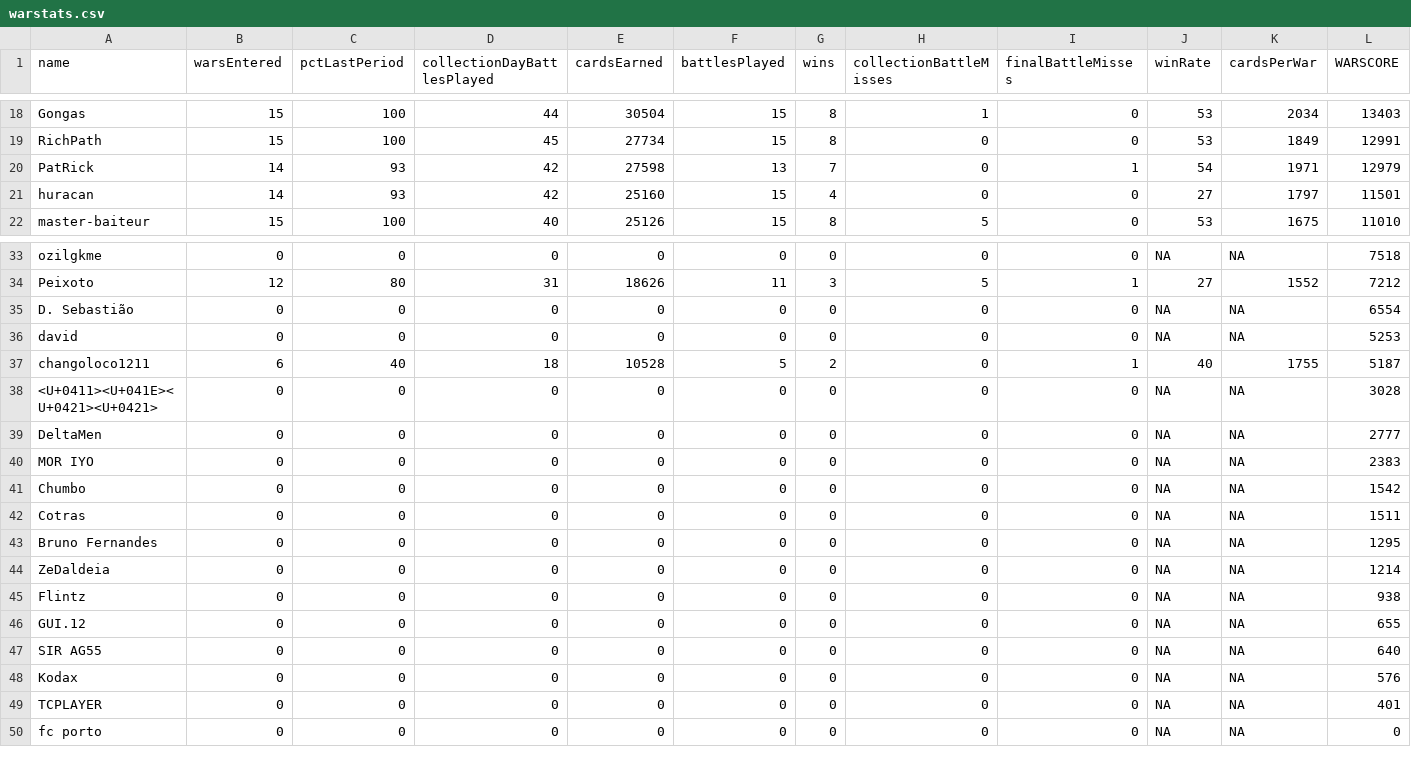
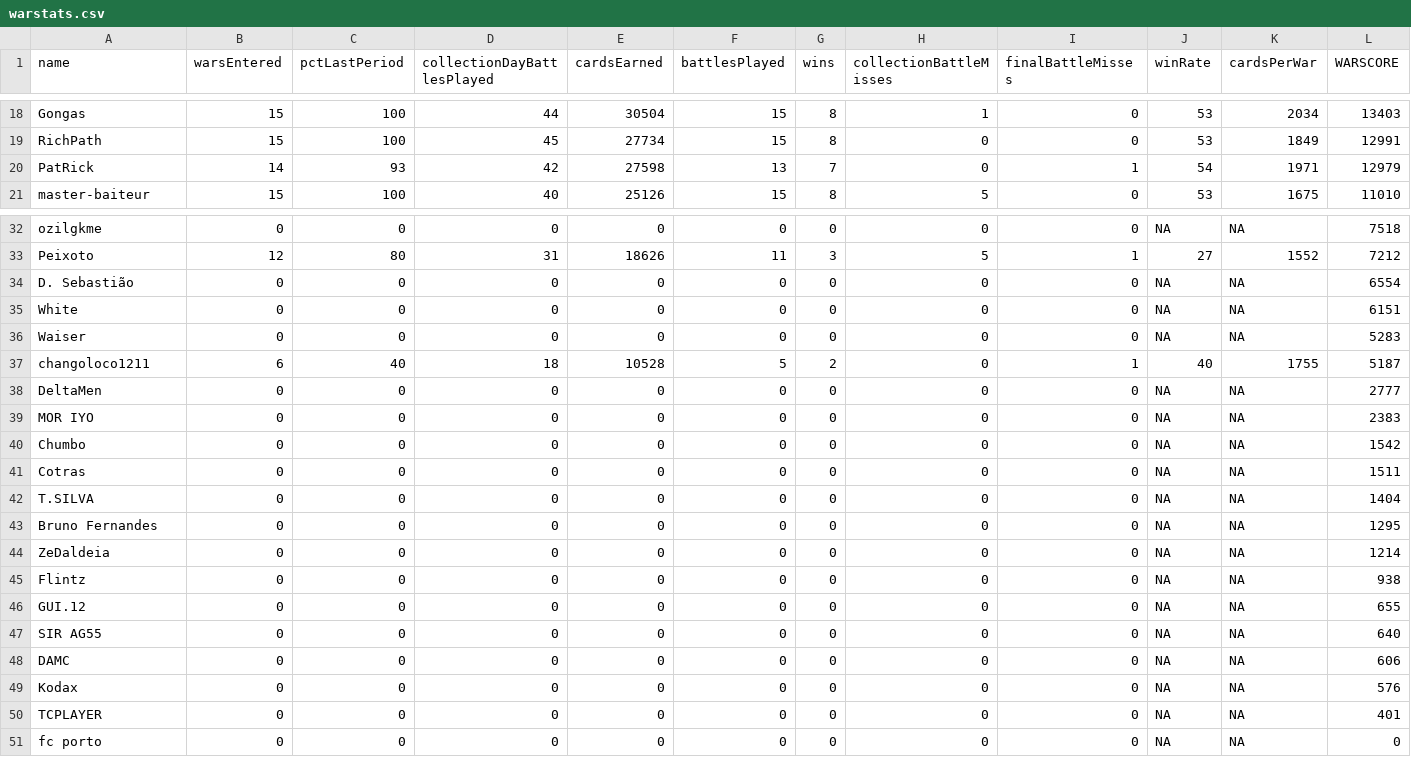
Before and after one commit to bascenso/alkateia, a CSV file: docs/data/warstats.csv, drawn as a sheet; only a part is shown, gaps mark what is left out.

Commit message:
Data update

```diff
--- a/docs/data/warstats.csv
+++ b/docs/data/warstats.csv
@@ -20,3 +20,2 @@
 "PatRick";14;93;42;27598;13;7;0;1;54;1971;12979
-"huracan";14;93;42;25160;15;4;0;0;27;1797;11501
 "master-baiteur";15;100;40;25126;15;8;5;0;53;1675;11010
@@ -35,5 +34,5 @@
 "D. Sebastião";0;0;0;0;0;0;0;0;NA;NA;6554
-"david";0;0;0;0;0;0;0;0;NA;NA;5253
+"White";0;0;0;0;0;0;0;0;NA;NA;6151
+"Waiser";0;0;0;0;0;0;0;0;NA;NA;5283
 "changoloco1211";6;40;18;10528;5;2;0;1;40;1755;5187
-"<U+0411><U+041E><U+0421><U+0421>";0;0;0;0;0;0;0;0;NA;NA;3028
 "DeltaMen";0;0;0;0;0;0;0;0;NA;NA;2777
@@ -42,2 +41,3 @@
 "Cotras";0;0;0;0;0;0;0;0;NA;NA;1511
+"T.SILVA";0;0;0;0;0;0;0;0;NA;NA;1404
 "Bruno Fernandes";0;0;0;0;0;0;0;0;NA;NA;1295
@@ -47,2 +47,3 @@
 "SIR AG55";0;0;0;0;0;0;0;0;NA;NA;640
+"DAMC";0;0;0;0;0;0;0;0;NA;NA;606
 "Kodax";0;0;0;0;0;0;0;0;NA;NA;576
```
Also changed, not shown: 9 other files.
